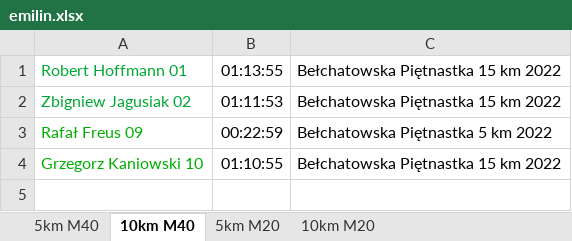
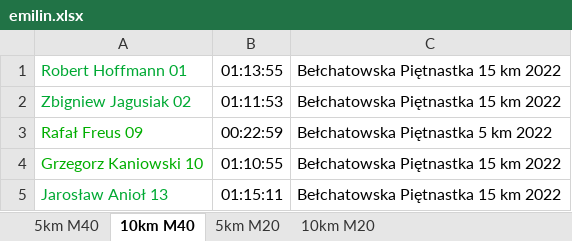
Before and after one commit to ariello81/radio-history, an Excel workbook: emilin.xlsx, sheet 10km M40, drawn as a sheet; values as stored, in another font and other column widths than the file's, no borders; the diff names each change by its address in the sheet, - before the commit and + after, or states it on an @@ line.

Commit message:
zaktualizowano emilin.xlsx

```diff
--- a/emilin.xlsx (sheet 10km M40)
+++ b/emilin.xlsx (sheet 10km M40)
+row 5: Jarosław Anioł 13 | 01:15:11 | Bełchatowska Piętnastka 15 km 2022
```
